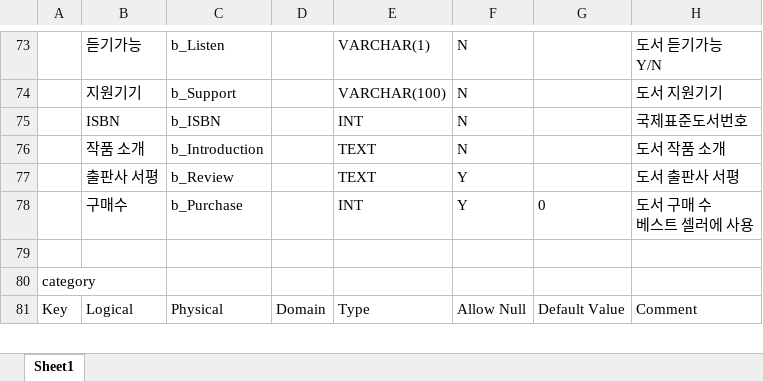
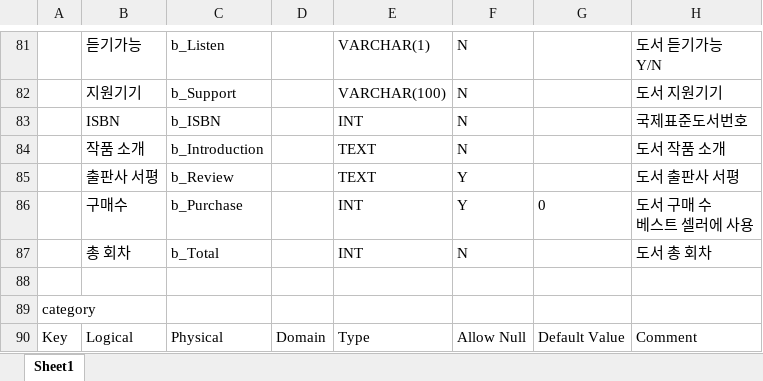
Before and after one commit to mega-teamproject/teamproject1, an Excel workbook: 분석/Ridi.xlsx, sheet Sheet1, drawn as a sheet; only a part is shown, gaps mark what is left out; values as stored, in another font and other column widths than the file's, no borders; the diff covers the shown part only; the diff names each change by its address in the sheet, - before the commit and + after, or states it on an @@ line.

```diff
--- a/분석/Ridi.xlsx (sheet Sheet1)
+++ b/분석/Ridi.xlsx (sheet Sheet1)
+row 87:  | 총 회차 | b_Total |  | INT | N |  | 도서 총 회차
```
Also changed, not shown: 63 added rows and 1 edited cell elsewhere in this sheet, 1 other file.
